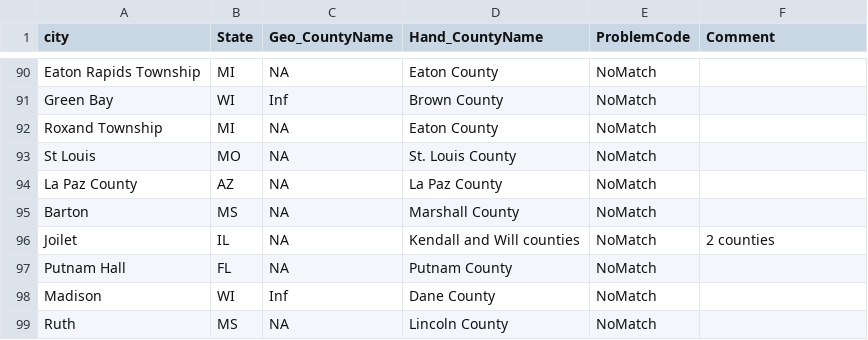
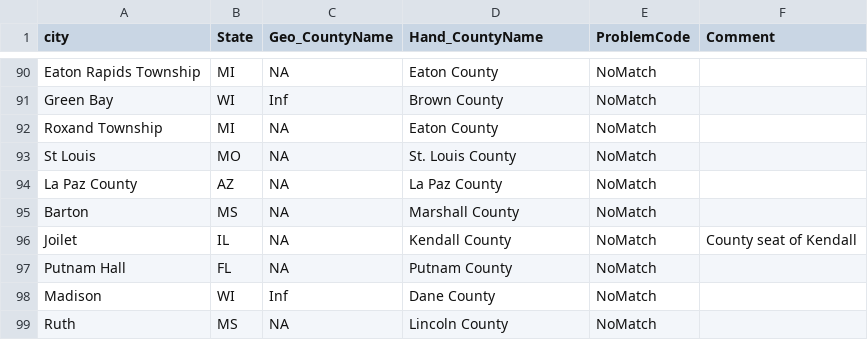
Before and after one commit to dankessler/city_county_map, a CSV file: HandMappings.csv, drawn as a sheet; only a part is shown, gaps mark what is left out.

```diff
--- a/HandMappings.csv
+++ b/HandMappings.csv
@@ -95,3 +95,3 @@ La Paz County,AZ,NA,La Paz County,NoMatch,
 Barton,MS,NA,Marshall County,NoMatch,
-Joilet,IL,NA,Kendall and Will counties,NoMatch,2 counties
+Joilet,IL,NA,Kendall County,NoMatch,County seat of Kendall
 Putnam Hall,FL,NA,Putnam County,NoMatch,
```
Also changed, not shown: 1 other file.
